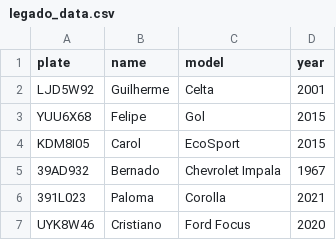
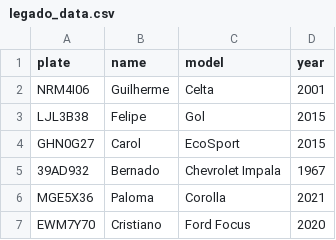
Before and after one commit to guilherme-melo/sistema-rodovia, a CSV file: etl/legado_data.csv, drawn as a sheet.

```diff
--- a/etl/legado_data.csv
+++ b/etl/legado_data.csv
@@ -1,7 +1,7 @@
 plate,name,model,year
-LJD5W92,Guilherme,Celta,2001
-YUU6X68,Felipe,Gol,2015
-KDM8I05,Carol,EcoSport,2015
+NRM4I06,Guilherme,Celta,2001
+LJL3B38,Felipe,Gol,2015
+GHN0G27,Carol,EcoSport,2015
 39AD932,Bernado,Chevrolet Impala,1967
-391L023,Paloma,Corolla,2021
-UYK8W46,Cristiano,Ford Focus,2020
+MGE5X36,Paloma,Corolla,2021
+EWM7Y70,Cristiano,Ford Focus,2020
```
Also changed, not shown: 2 other files.
